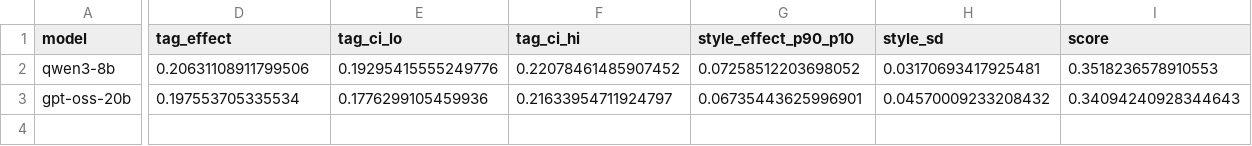
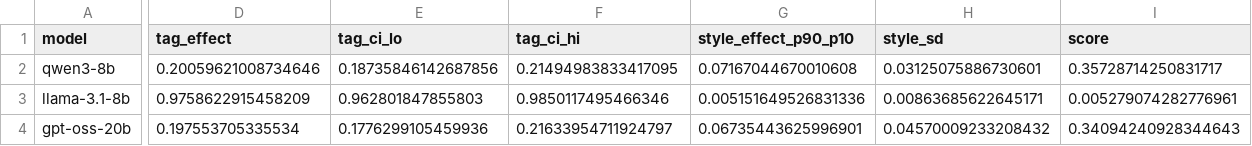
Before and after one commit to akshayirudayaraj/role-tracking-benchmark, a CSV file: runs/pilot/summary/headline.csv, drawn as a sheet; only a part is shown, gaps mark what is left out; rows hold the shown columns only; the diff covers the shown part only; the diff names each change by its address in the sheet, - before the commit and + after, or states it on an @@ line.

```diff
--- a/runs/pilot/summary/headline.csv
+++ b/runs/pilot/summary/headline.csv
-D2 (tag_effect): 0.20631108911799506
+D2 (tag_effect): 0.20059621008734646
-E2 (tag_ci_lo): 0.19295415555249776
+E2 (tag_ci_lo): 0.18735846142687856
-F2 (tag_ci_hi): 0.22078461485907452
+F2 (tag_ci_hi): 0.21494983833417095
-G2 (style_effect_p90_p10): 0.07258512203698052
+G2 (style_effect_p90_p10): 0.07167044670010608
-H2 (style_sd): 0.03170693417925481
+H2 (style_sd): 0.03125075886730601
-I2 (score): 0.3518236578910553
+I2 (score): 0.35728714250831717
+row 3: llama-3.1-8b | 0.9758622915458209 | 0.962801847855803 | 0.9850117495466346 | 0.005151649526831336 | 0.00863685622645171 | 0.005279074282776961
```
Also changed, not shown: 8 edited cells elsewhere in this file, runs/pilot/summary/gpt-oss-20b_steer.csv, runs/pilot/summary/qwen3-8b_steer.csv, 28 other files.
